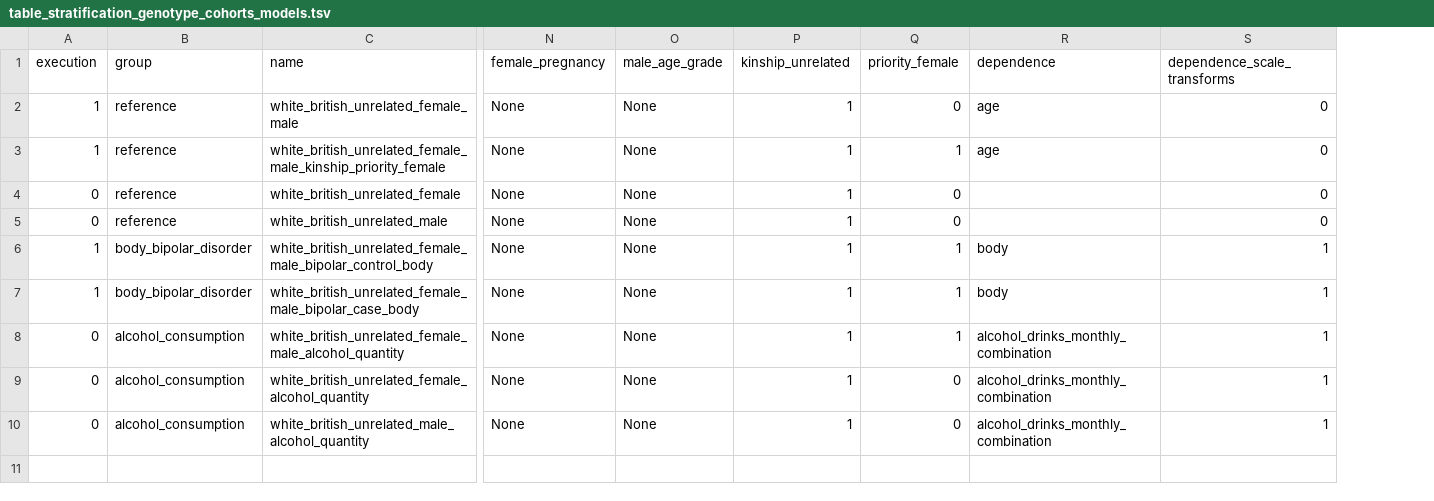
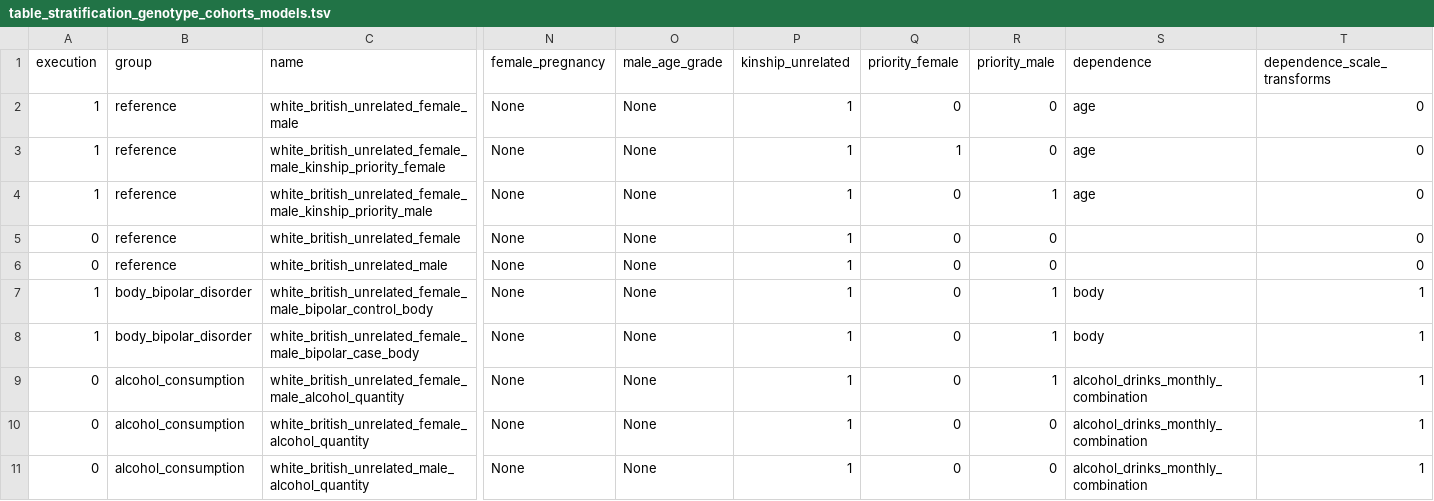
Before and after one commit to tcameronwaller/uk_biobank, a TSV file: parameters/stratification_genotype_cohorts_models/table_stratification_genotype_cohorts_models.tsv, drawn as a sheet; only a part is shown, gaps mark what is left out; addresses are those after the commit; rows hold the shown columns only; the diff names each change by its address in the sheet, - before the commit and + after, or states it on an @@ line.

Commit message:
implement priority for male sex

```diff
--- a/parameters/stratification_genotype_cohorts_models/table_stratification_genotype_cohorts_models.tsv
+++ b/parameters/stratification_genotype_cohorts_models/table_stratification_genotype_cohorts_models.tsv
+column R (priority_male), rows 2-3: 0 | 0; rows 5-11: 0 | 0 | 1 | 1 | 1 | 0 | 0
+row 4: 1 | reference | white_british_unrelated_female_male_kinship_priority_male | None | None | 1 | 0 | 1 | age | 0
-Q7:Q9 (priority_female): 1
+Q7:Q9 (priority_female): 0
```
Also changed, not shown: 1 other file.
